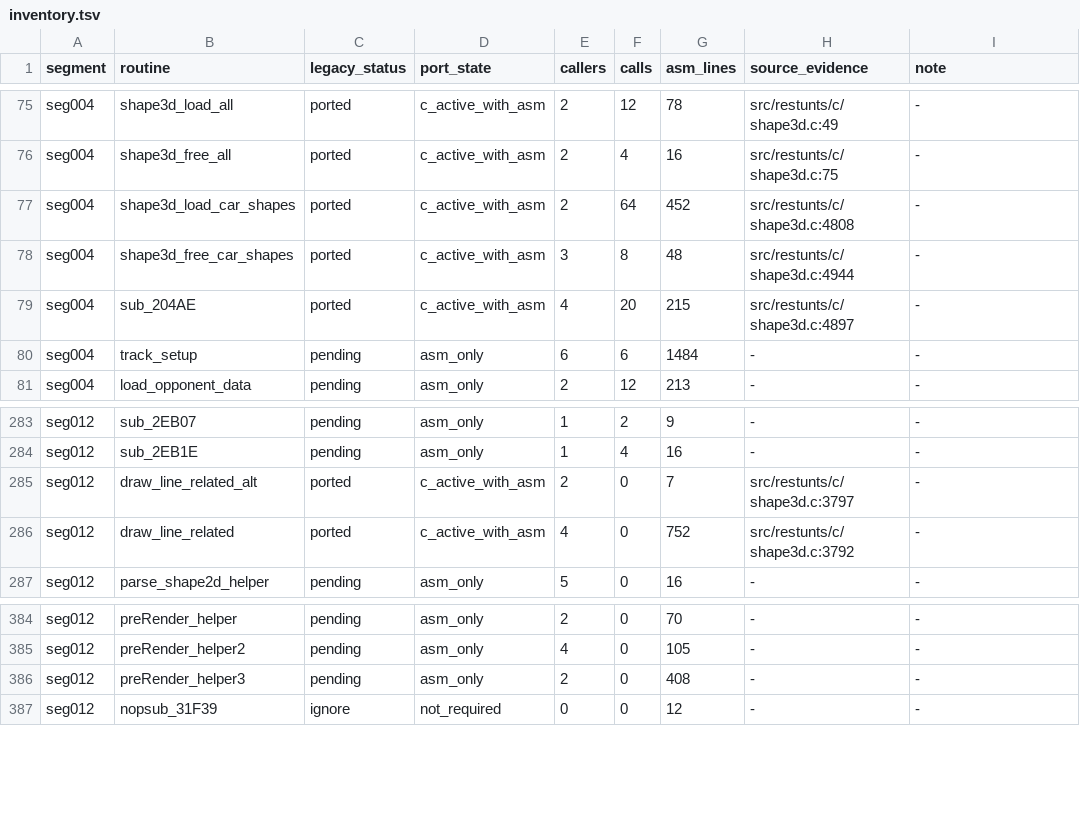
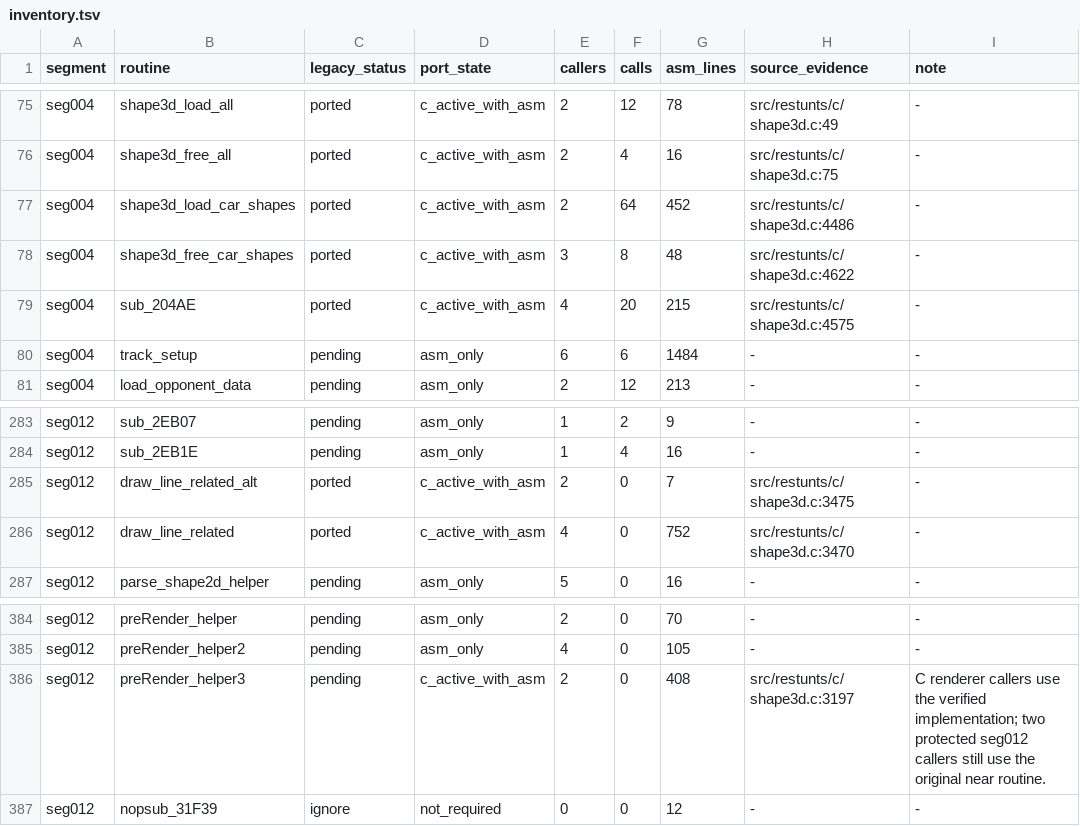
Before and after one commit to CommonLoon102/restunts4d, a TSV file: src/restunts/porting/inventory.tsv, drawn as a sheet; only a part is shown, gaps mark what is left out.

```diff
--- a/src/restunts/porting/inventory.tsv
+++ b/src/restunts/porting/inventory.tsv
@@ -76,5 +76,5 @@ seg004	shape3d_load_all	ported	c_active_with_asm	2	12	78	src/restunts/c/shape3d.
 seg004	shape3d_free_all	ported	c_active_with_asm	2	4	16	src/restunts/c/shape3d.c:75	-
-seg004	shape3d_load_car_shapes	ported	c_active_with_asm	2	64	452	src/restunts/c/shape3d.c:4808	-
-seg004	shape3d_free_car_shapes	ported	c_active_with_asm	3	8	48	src/restunts/c/shape3d.c:4944	-
-seg004	sub_204AE	ported	c_active_with_asm	4	20	215	src/restunts/c/shape3d.c:4897	-
+seg004	shape3d_load_car_shapes	ported	c_active_with_asm	2	64	452	src/restunts/c/shape3d.c:4486	-
+seg004	shape3d_free_car_shapes	ported	c_active_with_asm	3	8	48	src/restunts/c/shape3d.c:4622	-
+seg004	sub_204AE	ported	c_active_with_asm	4	20	215	src/restunts/c/shape3d.c:4575	-
 seg004	track_setup	pending	asm_only	6	6	1484	-	-
@@ -284,4 +284,4 @@ seg012	sub_2EB07	pending	asm_only	1	2	9	-	-
 seg012	sub_2EB1E	pending	asm_only	1	4	16	-	-
-seg012	draw_line_related_alt	ported	c_active_with_asm	2	0	7	src/restunts/c/shape3d.c:3797	-
-seg012	draw_line_related	ported	c_active_with_asm	4	0	752	src/restunts/c/shape3d.c:3792	-
+seg012	draw_line_related_alt	ported	c_active_with_asm	2	0	7	src/restunts/c/shape3d.c:3475	-
+seg012	draw_line_related	ported	c_active_with_asm	4	0	752	src/restunts/c/shape3d.c:3470	-
 seg012	parse_shape2d_helper	pending	asm_only	5	0	16	-	-
@@ -385,3 +385,3 @@ seg012	preRender_helper	pending	asm_only	2	0	70	-	-
 seg012	preRender_helper2	pending	asm_only	4	0	105	-	-
-seg012	preRender_helper3	pending	asm_only	2	0	408	-	-
+seg012	preRender_helper3	pending	c_active_with_asm	2	0	408	src/restunts/c/shape3d.c:3197	C renderer callers use the verified implementation; two protected seg012 callers still use the original near routine.
 seg012	nopsub_31F39	ignore	not_required	0	0	12	-	-
```
Also changed, not shown: src/restunts/porting/overrides.tsv, 3 other files.
